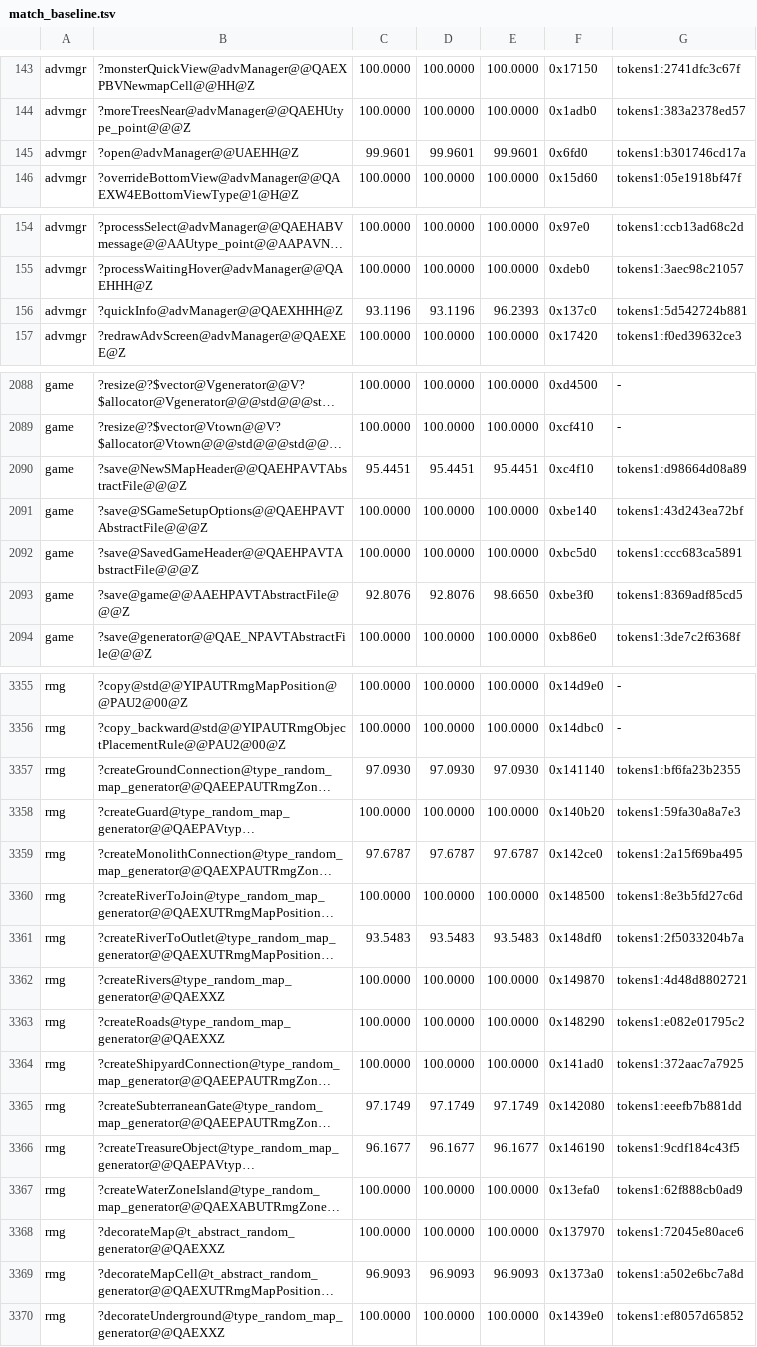
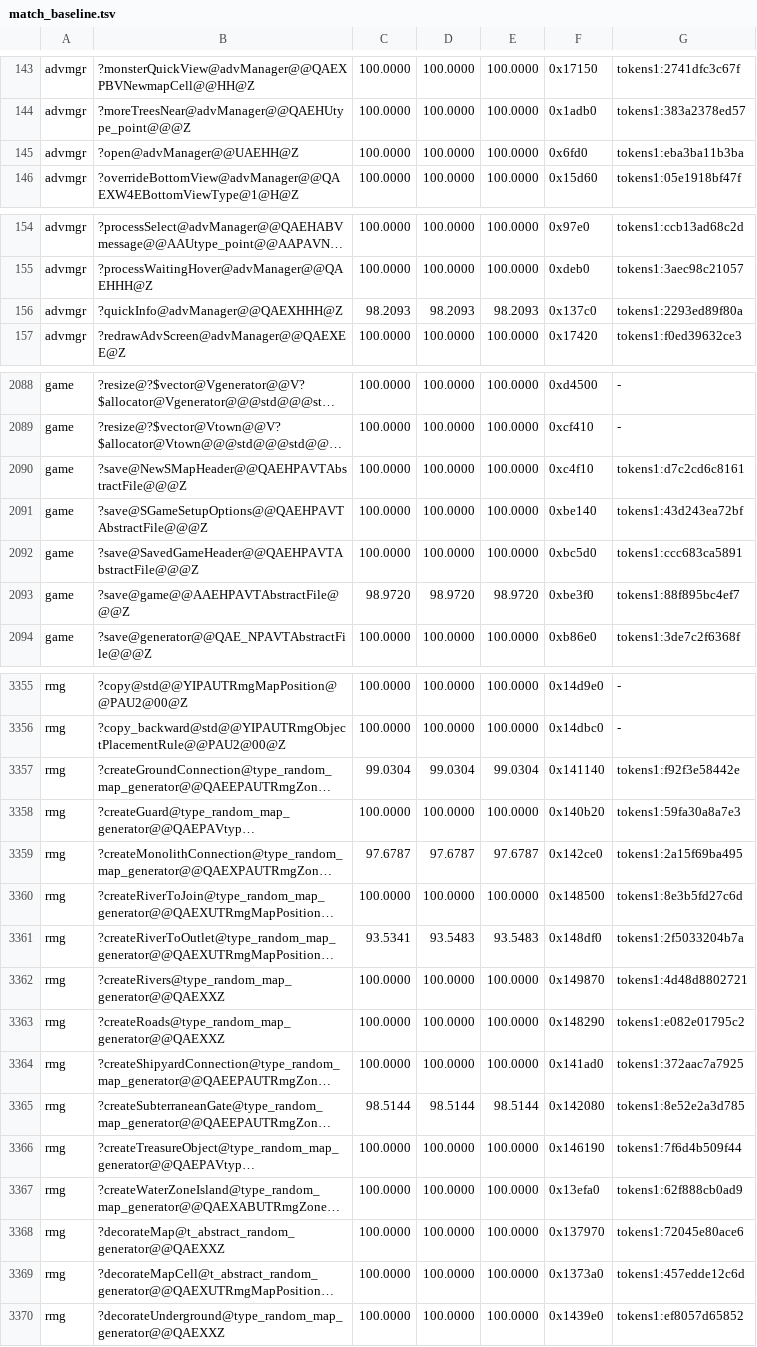
Before and after one commit to sushi-shi/homm3-decomp, a TSV file: config/match_baseline.tsv, drawn as a sheet; only a part is shown, gaps mark what is left out; long unchanged cells end in …; the diff covers the shown part only; the diff names each change by its address in the sheet, - before the commit and + after, or states it on an @@ line.

```diff
--- a/config/match_baseline.tsv
+++ b/config/match_baseline.tsv
-C145: 99.9601
+C145: 100.0000
-D145: 99.9601
+D145: 100.0000
-E145: 99.9601
+E145: 100.0000
-G145: tokens1:b301746cd17a
+G145: tokens1:eba3ba11b3ba
-C156: 93.1196
+C156: 98.2093
-D156: 93.1196
+D156: 98.2093
-E156: 96.2393
+E156: 98.2093
-G156: tokens1:5d542724b881
+G156: tokens1:2293ed89f80a
-C2090: 95.4451
+C2090: 100.0000
-D2090: 95.4451
+D2090: 100.0000
-E2090: 95.4451
+E2090: 100.0000
-G2090: tokens1:d98664d08a89
+G2090: tokens1:d7c2cd6c8161
-C2093: 92.8076
+C2093: 98.9720
-D2093: 92.8076
+D2093: 98.9720
-E2093: 98.6650
+E2093: 98.9720
-G2093: tokens1:8369adf85cd5
+G2093: tokens1:88f895bc4ef7
-C3357: 97.0930
+C3357: 99.0304
-D3357: 97.0930
+D3357: 99.0304
-E3357: 97.0930
+E3357: 99.0304
-G3357: tokens1:bf6fa23b2355
+G3357: tokens1:f92f3e58442e
-C3361: 93.5483
+C3361: 93.5341
-C3365: 97.1749
+C3365: 98.5144
-D3365: 97.1749
+D3365: 98.5144
-E3365: 97.1749
+E3365: 98.5144
-G3365: tokens1:eeefb7b881dd
+G3365: tokens1:8e52e2a3d785
-C3366: 96.1677
+C3366: 100.0000
-D3366: 96.1677
+D3366: 100.0000
-E3366: 96.1677
+E3366: 100.0000
-G3366: tokens1:9cdf184c43f5
+G3366: tokens1:7f6d4b509f44
-C3369: 96.9093
+C3369: 100.0000
-D3369: 96.9093
+D3369: 100.0000
-E3369: 96.9093
+E3369: 100.0000
-G3369: tokens1:a502e6bc7a8d
+G3369: tokens1:457edde12c6d
```
Also changed, not shown: 79 edited cells elsewhere in this file, config/match_baseline.h3maped.tsv, config/retail/h3ccmped/placements.tsv, 2 other files.
